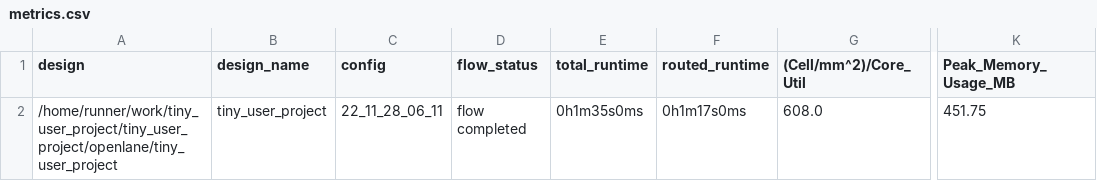
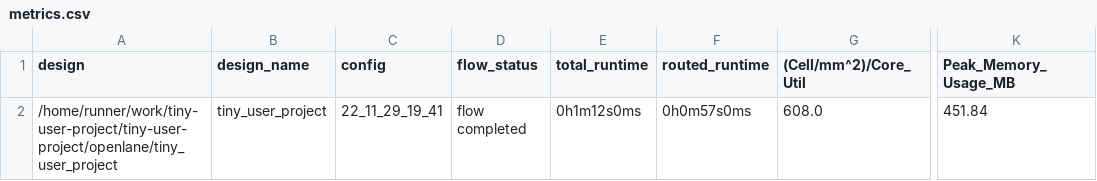
Before and after one commit to mkkassem/tiny-user-project, a CSV file: signoff/tiny_user_project/metrics.csv, drawn as a sheet; only a part is shown, gaps mark what is left out; the diff names each change by its address in the sheet, - before the commit and + after, or states it on an @@ line.

Commit message:
harden project [skip ci]

```diff
--- a/signoff/tiny_user_project/metrics.csv
+++ b/signoff/tiny_user_project/metrics.csv
-A2 (design): /home/runner/work/tiny_user_project/tiny_user_project/openlane/tiny_user_project
+A2 (design): /home/runner/work/tiny-user-project/tiny-user-project/openlane/tiny_user_project
-C2 (config): 22_11_28_06_11
+C2 (config): 22_11_29_19_41
-E2 (total_runtime): 0h1m35s0ms
+E2 (total_runtime): 0h1m12s0ms
-F2 (routed_runtime): 0h1m17s0ms
+F2 (routed_runtime): 0h0m57s0ms
-K2 (Peak_Memory_Usage_MB): 451.75
+K2 (Peak_Memory_Usage_MB): 451.84
```
Also changed, not shown: signoff/user_project_wrapper/metrics.csv, 13 other files.
